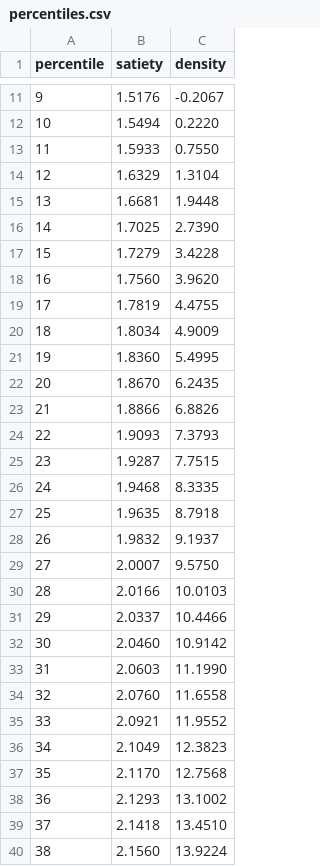
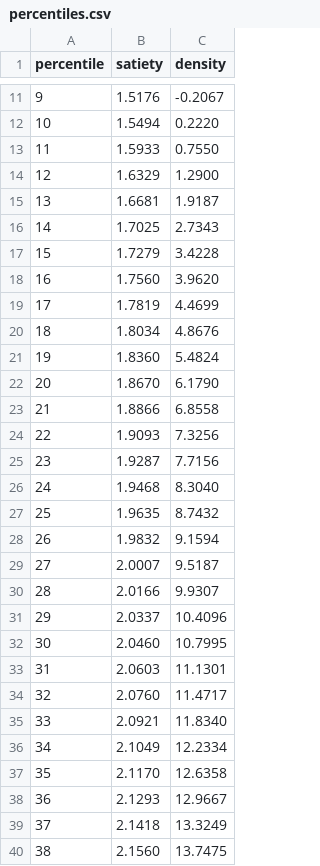
Before and after one commit to developedbyflow/sated-app, a CSV file: tools/GradeDistributionQuery/percentiles.csv, drawn as a sheet; only a part is shown, gaps mark what is left out; the diff covers the shown part only.

Commit message:
chore(scoring): re-measure the density percentiles under the calorie floor
The percentile breakpoints describe where a food sits in the catalogue, and the calorie floor changed the formula they were measured from, so ninety of the hundred and one points were stale. Re-running the distribution tool moved scores by 0.09 on average and 0.30 at most across the benchmark, changing exactly one letter: black beans reach the A the set asks of them under Fitness. The letter cutoffs are deliberately left frozen, because refitting them would move every food's letter for a reason that is not the food.

```diff
--- a/tools/GradeDistributionQuery/percentiles.csv
+++ b/tools/GradeDistributionQuery/percentiles.csv
@@ -13,28 +13,28 @@ percentile,satiety,density
 11,1.5933,0.7550
-12,1.6329,1.3104
-13,1.6681,1.9448
-14,1.7025,2.7390
+12,1.6329,1.2900
+13,1.6681,1.9187
+14,1.7025,2.7343
 15,1.7279,3.4228
 16,1.7560,3.9620
-17,1.7819,4.4755
-18,1.8034,4.9009
-19,1.8360,5.4995
-20,1.8670,6.2435
-21,1.8866,6.8826
-22,1.9093,7.3793
-23,1.9287,7.7515
-24,1.9468,8.3335
-25,1.9635,8.7918
-26,1.9832,9.1937
-27,2.0007,9.5750
-28,2.0166,10.0103
-29,2.0337,10.4466
-30,2.0460,10.9142
-31,2.0603,11.1990
-32,2.0760,11.6558
-33,2.0921,11.9552
-34,2.1049,12.3823
-35,2.1170,12.7568
-36,2.1293,13.1002
-37,2.1418,13.4510
-38,2.1560,13.9224
+17,1.7819,4.4699
+18,1.8034,4.8676
+19,1.8360,5.4824
+20,1.8670,6.1790
+21,1.8866,6.8558
+22,1.9093,7.3256
+23,1.9287,7.7156
+24,1.9468,8.3040
+25,1.9635,8.7432
+26,1.9832,9.1594
+27,2.0007,9.5187
+28,2.0166,9.9307
+29,2.0337,10.4096
+30,2.0460,10.7995
+31,2.0603,11.1301
+32,2.0760,11.4717
+33,2.0921,11.8340
+34,2.1049,12.2334
+35,2.1170,12.6358
+36,2.1293,12.9667
+37,2.1418,13.3249
+38,2.1560,13.7475
```
Also changed, not shown: 65 edited cells elsewhere in this file, 2 other files.
